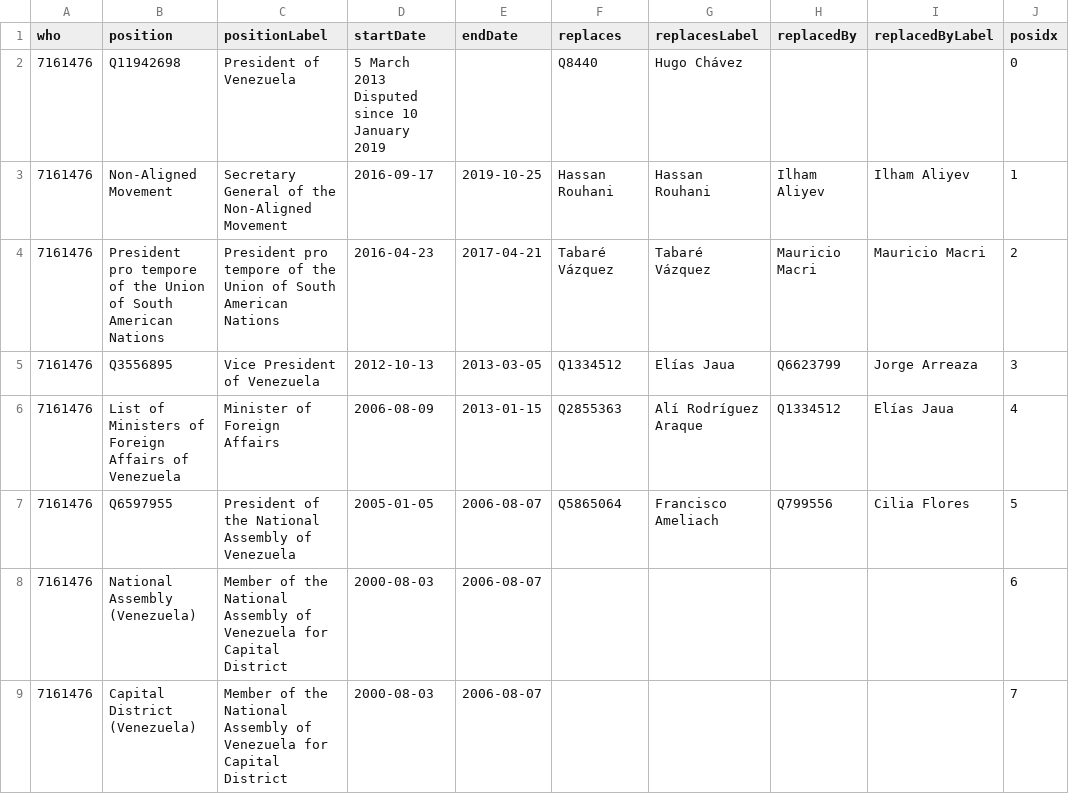
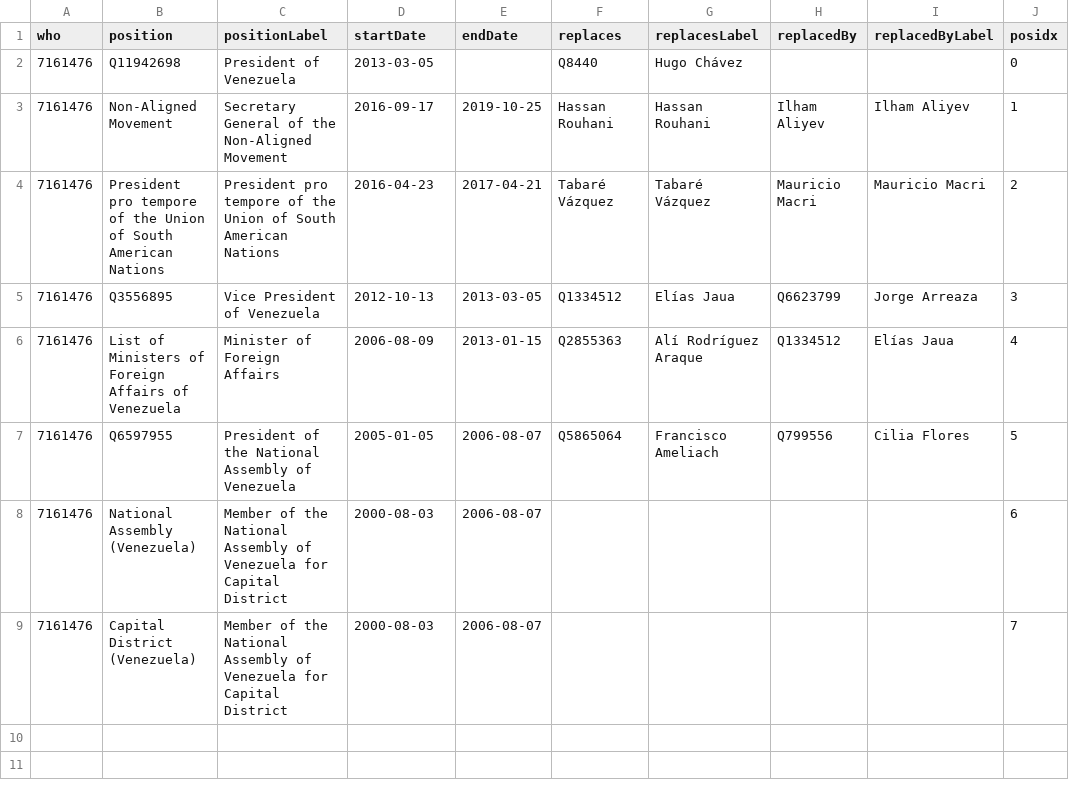
Before and after one commit to every-politician-scrapers/venezuela, a CSV file: enwiki/csv/7161476.csv, drawn as a sheet.

```diff
--- a/enwiki/csv/7161476.csv
+++ b/enwiki/csv/7161476.csv
@@ -1,3 +1,3 @@
 who,position,positionLabel,startDate,endDate,replaces,replacesLabel,replacedBy,replacedByLabel,posidx
-7161476,Q11942698,President of Venezuela,5 March 2013 Disputed since 10 January 2019,,Q8440,Hugo Chávez,,,0
+7161476,Q11942698,President of Venezuela,2013-03-05,,Q8440,Hugo Chávez,,,0
 7161476,Non-Aligned Movement,Secretary General of the Non-Aligned Movement,2016-09-17,2019-10-25,Hassan Rouhani,Hassan Rouhani,Ilham Aliyev,Ilham Aliyev,1
```
Also changed, not shown: enwiki/csv/8767262.csv, 3 other files.
